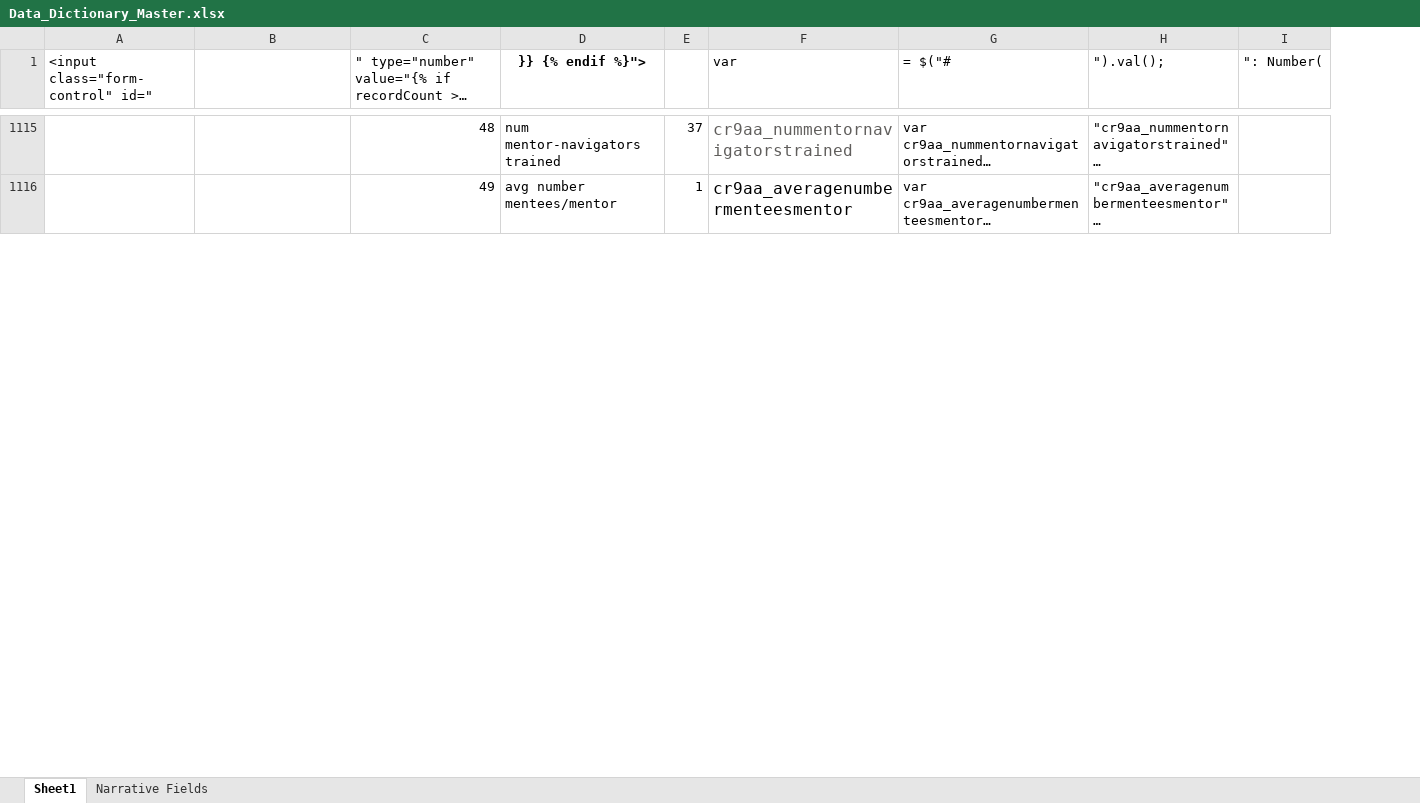
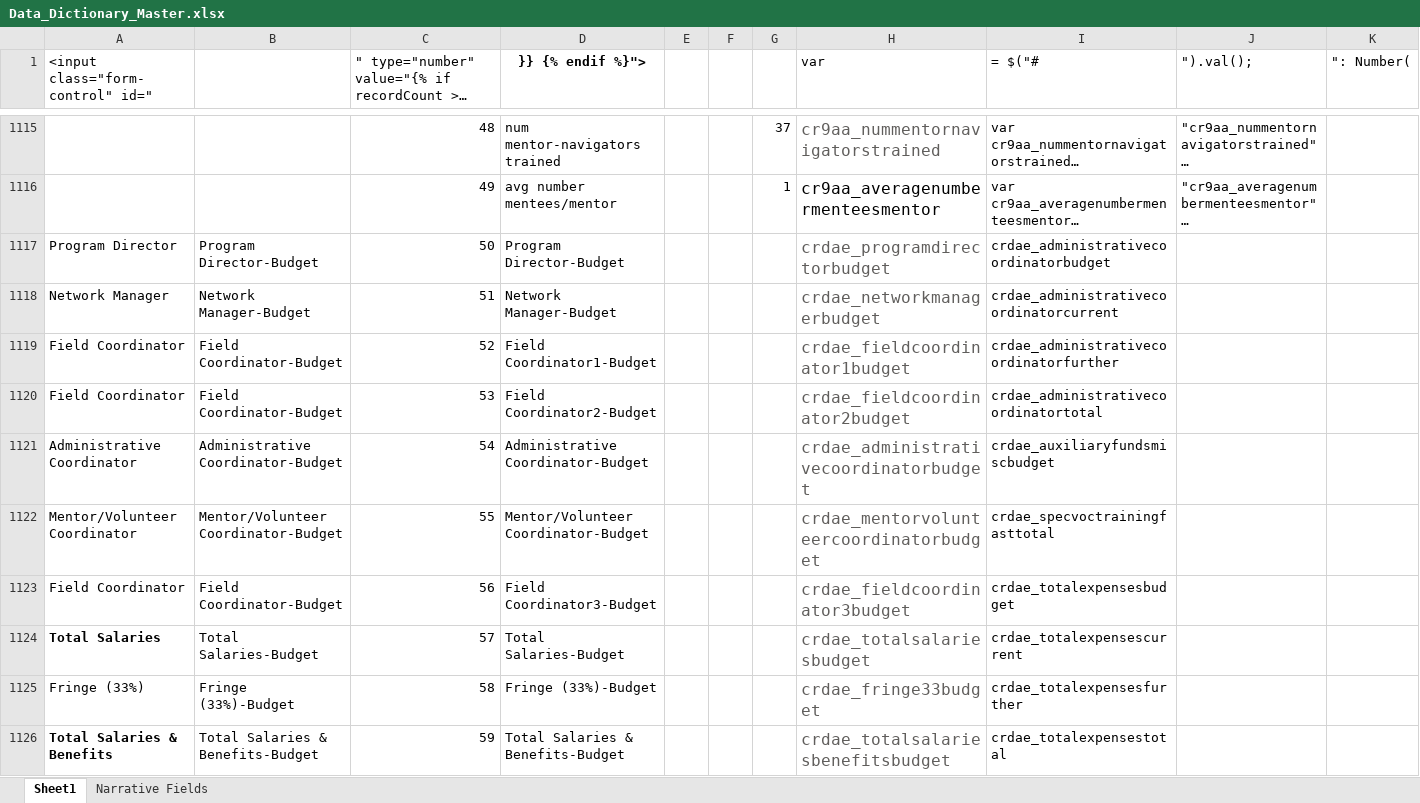
Before and after one commit to Bkliger/Agency_Portal, an Excel workbook: Data_Dictionary_Master.xlsx, sheet Sheet1, drawn as a sheet; only a part is shown, gaps mark what is left out; long unchanged cells end in …; values as stored, in another font and other column widths than the file's, no borders; charts and pictures not drawn; rows hold the shown columns only; the diff covers the shown part only; the diff names each change by its address in the sheet, - before the commit and + after, or states it on an @@ line.

```diff
--- a/Data_Dictionary_Master.xlsx (sheet Sheet1)
+++ b/Data_Dictionary_Master.xlsx (sheet Sheet1)
+column E, empty
+column F, empty
+row 1117: Program Director | Program Director-Budget | 50 | Program Director-Budget |  |  |  | crdae_programdirectorbudget | crdae_administrativecoordinatorbudget
+row 1118: Network Manager | Network Manager-Budget | 51 | Network Manager-Budget |  |  |  | crdae_networkmanagerbudget | crdae_administrativecoordinatorcurrent
+row 1119: Field Coordinator | Field Coordinator-Budget | 52 | Field Coordinator1-Budget |  |  |  | crdae_fieldcoordinator1budget | crdae_administrativecoordinatorfurther
+row 1120: Field Coordinator | Field Coordinator-Budget | 53 | Field Coordinator2-Budget |  |  |  | crdae_fieldcoordinator2budget | crdae_administrativecoordinatortotal
+row 1121: Administrative Coordinator | Administrative Coordinator-Budget | 54 | Administrative Coordinator-Budget |  |  |  | crdae_administrativecoordinatorbudget | crdae_auxiliaryfundsmiscbudget
+row 1122: Mentor/Volunteer Coordinator | Mentor/Volunteer Coordinator-Budget | 55 | Mentor/Volunteer Coordinator-Budget |  |  |  | crdae_mentorvolunteercoordinatorbudget | crdae_specvoctrainingfasttotal
+row 1123: Field Coordinator | Field Coordinator-Budget | 56 | Field Coordinator3-Budget |  |  |  | crdae_fieldcoordinator3budget | crdae_totalexpensesbudget
+row 1124: Total Salaries | Total Salaries-Budget | 57 | Total Salaries-Budget |  |  |  | crdae_totalsalariesbudget | crdae_totalexpensescurrent
+row 1125: Fringe (33%) | Fringe (33%)-Budget | 58 | Fringe (33%)-Budget |  |  |  | crdae_fringe33budget | crdae_totalexpensesfurther
+row 1126: Total Salaries & Benefits | Total Salaries & Benefits-Budget | 59 | Total Salaries & Benefits-Budget |  |  |  | crdae_totalsalariesbenefitsbudget | crdae_totalexpensestotal
```
Also changed, not shown: 118 added rows elsewhere in this sheet, formulas that keep their value, charts or pictures, 5 other files.
